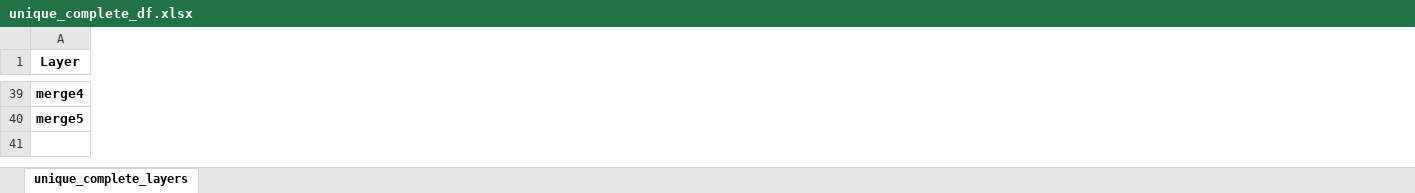
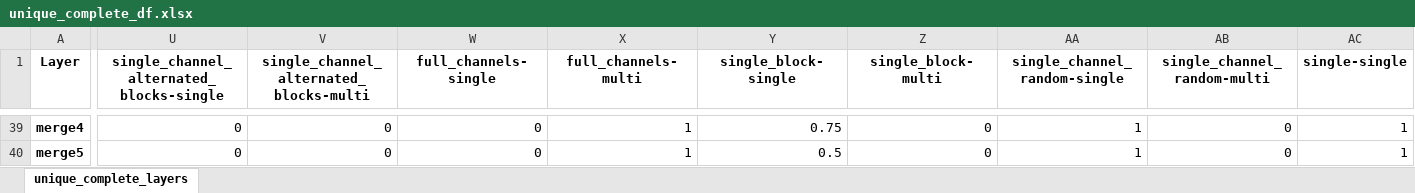
Before and after one commit to D4De/classes-pytorch, an Excel workbook: error_models/conv_models/nv_8x8_b1_dat-1048576_wt-65536_int16/unique_complete_df.xlsx, sheet unique_complete_layers, drawn as a sheet; only a part is shown, gaps mark what is left out; values as stored, in another font and other column widths than the file's, no borders; the diff covers the shown part only; the diff names each change by its address in the sheet, - before the commit and + after, or states it on an @@ line.

```diff
--- a/error_models/conv_models/nv_8x8_b1_dat-1048576_wt-65536_int16/unique_complete_df.xlsx (sheet unique_complete_layers)
+++ b/error_models/conv_models/nv_8x8_b1_dat-1048576_wt-65536_int16/unique_complete_df.xlsx (sheet unique_complete_layers)
+column U, row 1: single_channel_alternated_blocks-single; rows 39-40: 0 | 0
+column V, row 1: single_channel_alternated_blocks-multi; rows 39-40: 0 | 0
+column W (full_channels-single), rows 39-40: 0 | 0
+column X (full_channels-multi), rows 39-40: 1 | 1
+column Y (single_block-single), rows 39-40: 0.75 | 0.5
+column Z (single_block-multi), rows 39-40: 0 | 0
+column AA (single_channel_random-single), rows 39-40: 1 | 1
+column AB (single_channel_random-multi), rows 39-40: 0 | 0
+column AC (single-single), rows 39-40: 1 | 1
```
Also changed, not shown: 17 added columns and 117 edited cells elsewhere in this sheet, error_models/conv_models/nv_16x16_b1_dat-524288_wt-65536_int8/unique_complete_df.xlsx, error_models/conv_models/nv_32x32_b1_dat-2097152_wt-524288_int32/unique_complete_df.xlsx, 7 other files.
